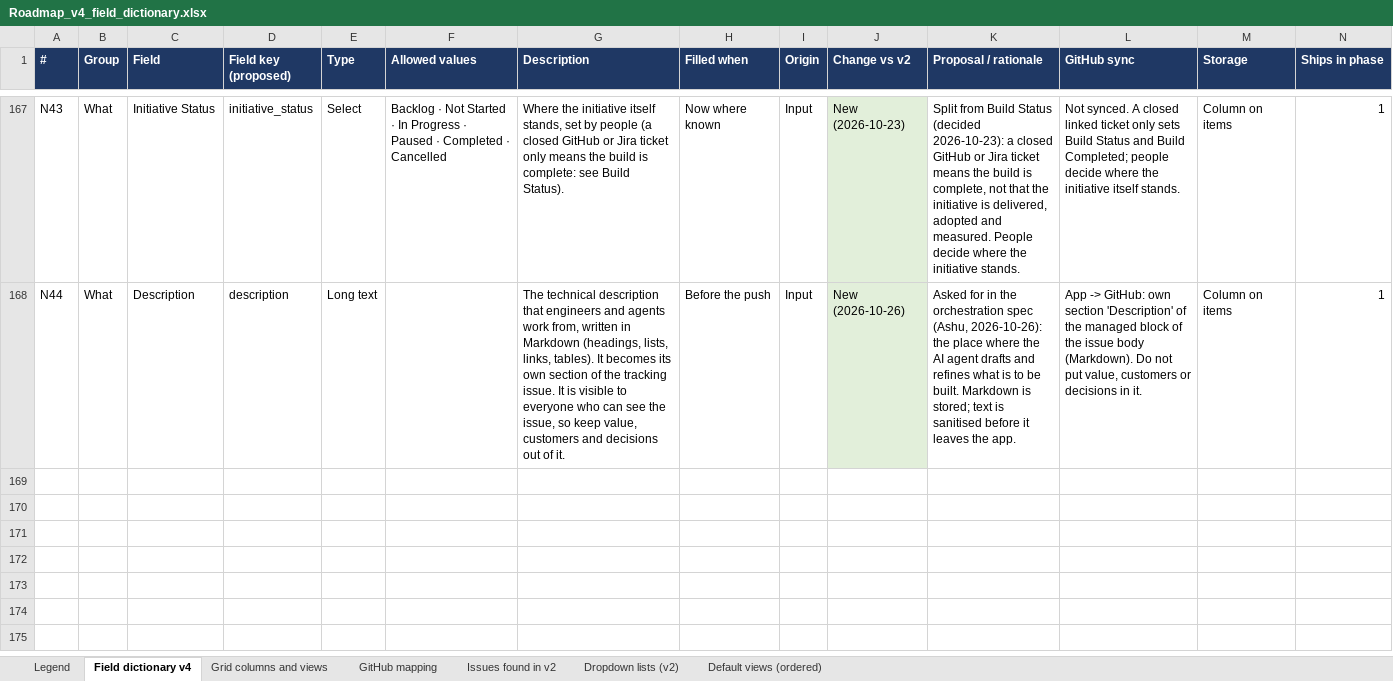
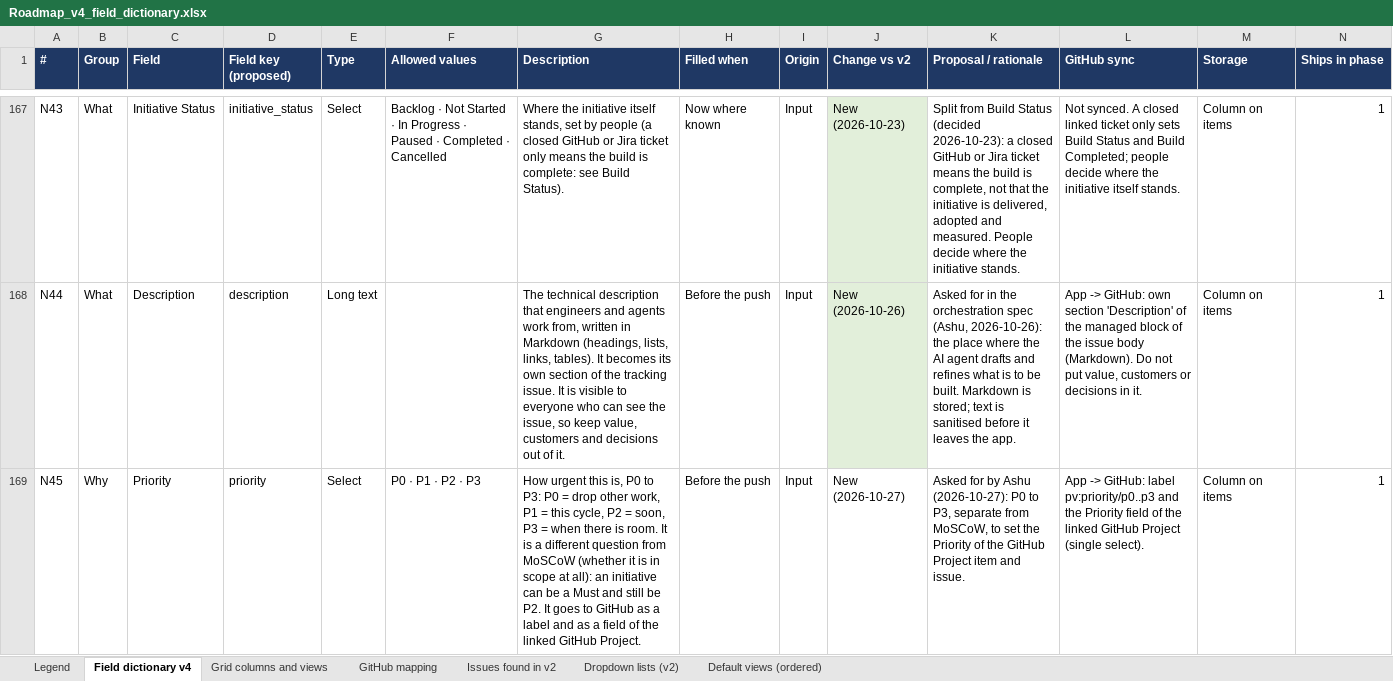
Before and after one commit to Product-Velocity/app, an Excel workbook: docs/reference/Roadmap_v4_field_dictionary.xlsx, sheet Field dictionary v4, drawn as a sheet; only a part is shown, gaps mark what is left out; values as stored, in another font and other column widths than the file's, no borders; the diff names each change by its address in the sheet, - before the commit and + after, or states it on an @@ line.

```diff
--- a/docs/reference/Roadmap_v4_field_dictionary.xlsx (sheet Field dictionary v4)
+++ b/docs/reference/Roadmap_v4_field_dictionary.xlsx (sheet Field dictionary v4)
+row 169: N45 | Why | Priority | priority | Select | P0 · P1 · P2 · P3 | How urgent this is, P0 to P3: P0 = drop other work, P1 = this cycle, P2 = soon, P3 = when there is room. It is a different question from MoSCoW (whether it is in scope at all): an initiative can be a Must and still be P2. It goes to GitHub as a label and as a field of the linked GitHub Project. | Before the push | Input | New (2026-10-27) | Asked for by Ashu (2026-10-27): P0 to P3, separate from MoSCoW, to set the Priority of the GitHub Project item and issue. | App -> GitHub: label pv:priority/p0..p3 and the Priority field of the linked GitHub Project (single select). | Column on items | 1
```
Also changed, not shown: sheet Default views (ordered), sheet Grid columns and views, 27 other files.
